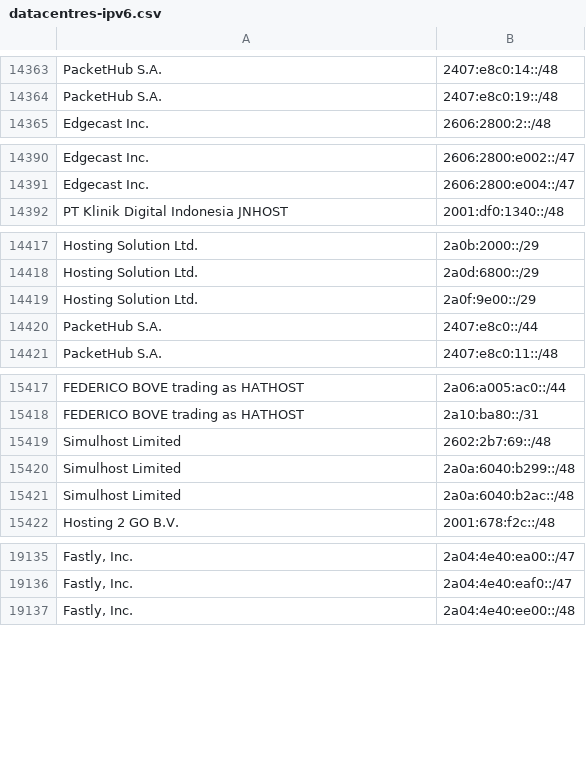
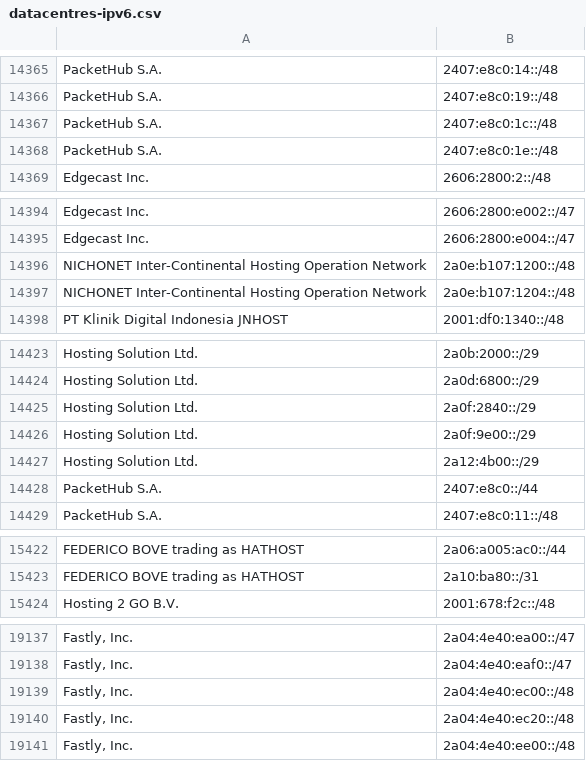
Before and after one commit to hexydec/ip-ranges, a CSV file: output/datacentres-ipv6.csv, drawn as a sheet; only a part is shown, gaps mark what is left out; removed rows and columns are numbered as before the commit, all else as after; the diff covers the shown part only; the diff names each change by its address in the sheet, - before the commit and + after, or states it on an @@ line.

```diff
--- a/output/datacentres-ipv6.csv
+++ b/output/datacentres-ipv6.csv
+row 14367: PacketHub S.A. | 2407:e8c0:1c::/48
+row 14368: PacketHub S.A. | 2407:e8c0:1e::/48
+row 14396: NICHONET Inter-Continental Hosting Operation Network | 2a0e:b107:1200::/48
+row 14397: NICHONET Inter-Continental Hosting Operation Network | 2a0e:b107:1204::/48
+row 14425: Hosting Solution Ltd. | 2a0f:2840::/29
+row 14427: Hosting Solution Ltd. | 2a12:4b00::/29
-row 15419: Simulhost Limited | 2602:2b7:69::/48
-row 15420: Simulhost Limited | 2a0a:6040:b299::/48
-row 15421: Simulhost Limited | 2a0a:6040:b2ac::/48
+row 19139: Fastly, Inc. | 2a04:4e40:ec00::/48
+row 19140: Fastly, Inc. | 2a04:4e40:ec20::/48
```
Also changed, not shown: 4 added rows, 4 removed rows and 4 edited cells elsewhere in this file, output/crawlers.csv, 10 other files.
